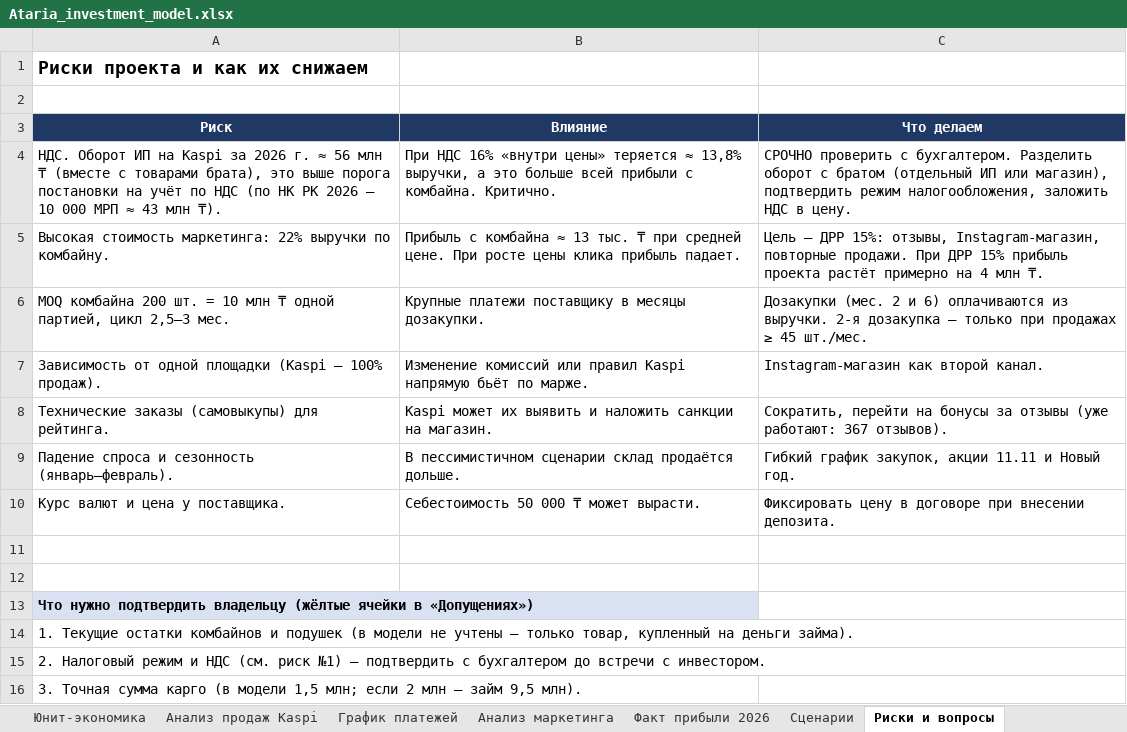
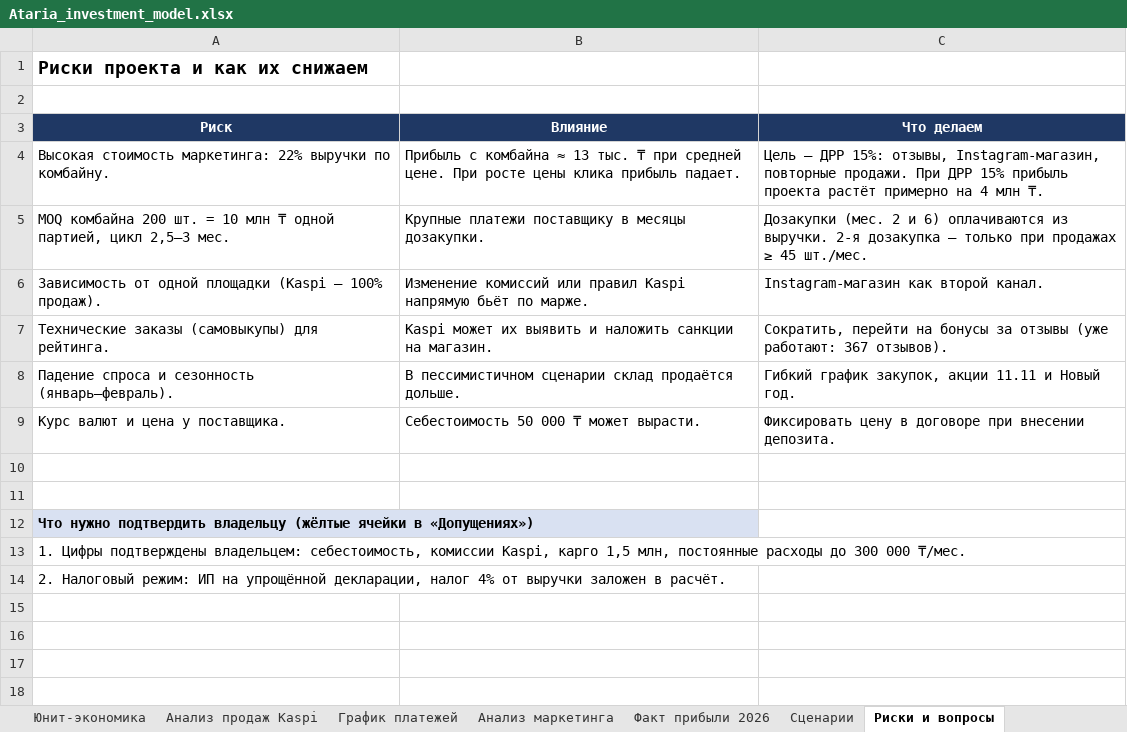
Before and after one commit to alisherisenov03/Ataria, an Excel workbook: invest/Ataria_investment_model.xlsx, sheet Риски и вопросы, drawn as a sheet; values as stored, in another font and other column widths than the file's, no borders; removed rows and columns are numbered as before the commit, all else as after; the diff names each change by its address in the sheet, - before the commit and + after, or states it on an @@ line.

```diff
--- a/invest/Ataria_investment_model.xlsx (sheet Риски и вопросы)
+++ b/invest/Ataria_investment_model.xlsx (sheet Риски и вопросы)
-row 4: НДС. Оборот ИП на Kaspi за 2026 г. ≈ 56 млн ₸ (вместе с товарами брата), это выше порога постановки на учёт по НДС (по НК РК 2026 — 10 000 МРП ≈ 43 млн ₸). | При НДС 16% «внутри цены» теряется ≈ 13,8% выручки, а это больше всей прибыли с комбайна. Критично. | СРОЧНО проверить с бухгалтером. Разделить оборот с братом (отдельный ИП или магазин), подтвердить режим налогообложения, заложить НДС в цену.
-A13 (Риск): 1. Текущие остатки комбайнов и подушек (в модели не учтены — только товар, купленный на деньги займа).
+A13 (Риск): 1. Цифры подтверждены владельцем: себестоимость, комиссии Kaspi, карго 1,5 млн, постоянные расходы до 300 000 ₸/мес.
-A14 (Риск): 2. Налоговый режим и НДС (см. риск №1) — подтвердить с бухгалтером до встречи с инвестором.
+A14 (Риск): 2. Налоговый режим: ИП на упрощённой декларации, налог 4% от выручки заложен в расчёт.
-row 16: 3. Точная сумма карго (в модели 1,5 млн; если 2 млн — займ 9,5 млн).
```
Also changed, not shown: sheet Допущения, charts or pictures, 2 other files.
